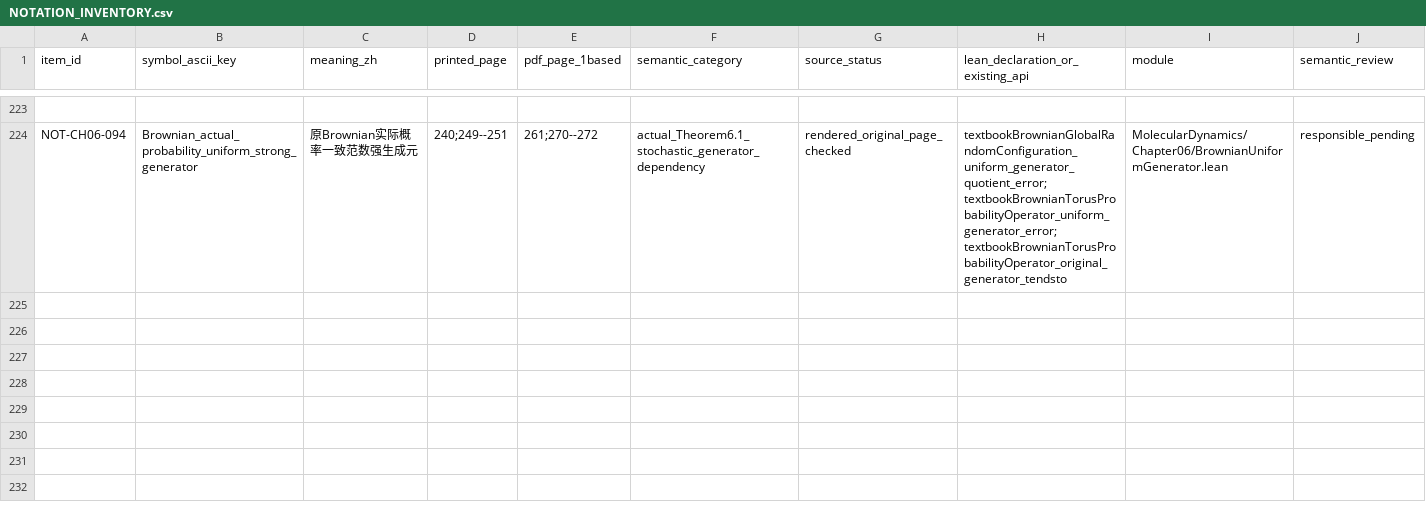
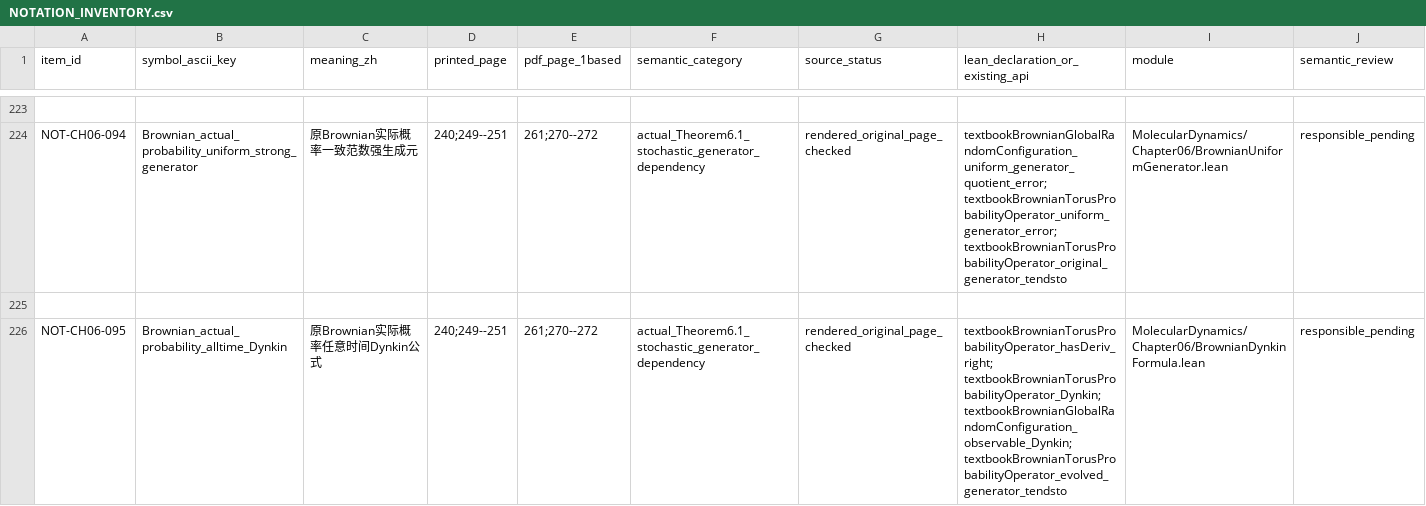
Before and after one commit to zhuanxv-G/MolecularDynamicsFormalization, a CSV file: docs/NOTATION_INVENTORY.csv, drawn as a sheet; only a part is shown, gaps mark what is left out; rows hold the shown columns only; the diff names each change by its address in the sheet, - before the commit and + after, or states it on an @@ line.

```diff
--- a/docs/NOTATION_INVENTORY.csv
+++ b/docs/NOTATION_INVENTORY.csv
+row 225: (empty)
+row 226: NOT-CH06-095 | Brownian_actual_probability_alltime_Dynkin | 原Brownian实际概率任意时间Dynkin公式 | 240;249--251 | 261;270--272 | actual_Theorem6.1_stochastic_generator_dependency | rendered_original_page_checked | textbookBrownianTorusProbabilityOperator_hasDeriv_right; textbookBrownianTorusProbabilityOperator_Dynkin; textbookBrownianGlobalRandomConfiguration_observable_Dynkin; textbookBrownianTorusProbabilityOperator_evolved_generator_tendsto | MolecularDynamics/Chapter06/BrownianDynkinFormula.lean | responsible_pending
```
Also changed, not shown: docs/audits/2026-10-01-initial/CLAIM_LEDGER.csv, 27 other files.
